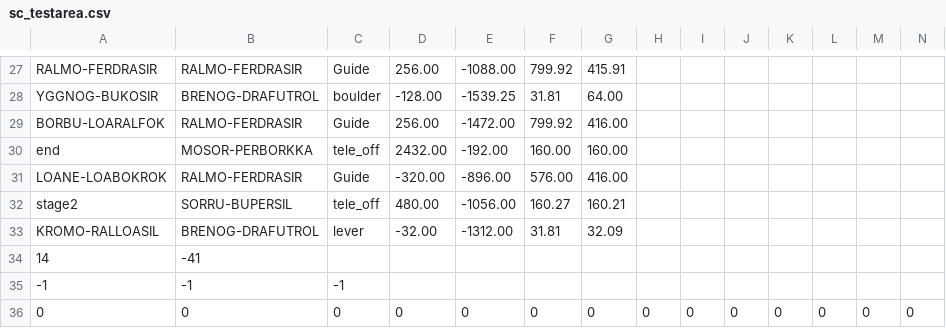
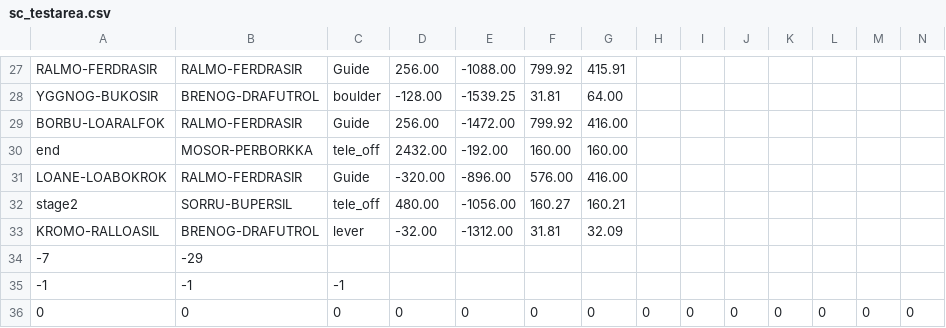
Before and after one commit to skejeton/savescum, a CSV file: data/spiel/sc_testarea.csv, drawn as a sheet; only a part is shown, gaps mark what is left out; removed rows and columns are numbered as before the commit, all else as after; rows hold the shown columns only; the diff names each change by its address in the sheet, - before the commit and + after, or states it on an @@ line.

```diff
--- a/data/spiel/sc_testarea.csv
+++ b/data/spiel/sc_testarea.csv
-row 34: 14 | -41
+row 34: -7 | -29
```
Also changed, not shown: 4 other files.
